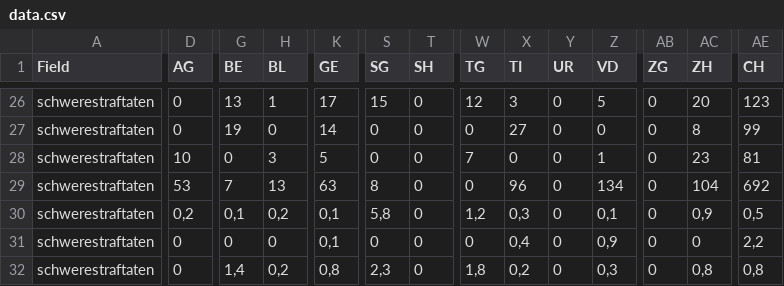
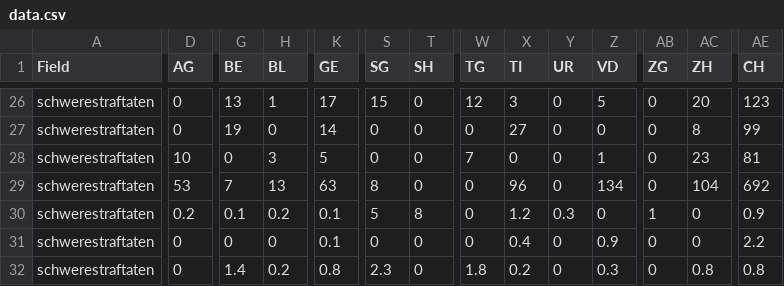
Before and after one commit to ideadapt/swiss-lawful-interception-visualization, a CSV file: app/data/data.csv, drawn as a sheet; only a part is shown, gaps mark what is left out; the diff covers the shown part only; the diff names each change by its address in the sheet, - before the commit and + after, or states it on an @@ line.

Commit message:
Schwere Straftaten: String stat Zahl

```diff
--- a/app/data/data.csv
+++ b/app/data/data.csv
-D30 (AG): 0,2
+D30 (AG): 0.2
-G30 (BE): 0,1
+G30 (BE): 0.1
-H30 (BL): 0,2
+H30 (BL): 0.2
-K30:K31 (GE): 0,1
+K30:K31 (GE): 0.1
-S30 (SG): 5,8
+S30 (SG): 5
-T30 (SH): 0
+T30 (SH): 8
-W30 (TG): 1,2
+W30 (TG): 0
-X30 (TI): 0,3
+X30 (TI): 1.2
-Y30 (UR): 0
+Y30 (UR): 0.3
-Z30 (VD): 0,1
+Z30 (VD): 0
-AB30 (ZG): 0
+AB30 (ZG): 1
-AC30 (ZH): 0,9
+AC30 (ZH): 0
-AE30 (CH): 0,5
+AE30 (CH): 0.9
-X31 (TI): 0,4
+X31 (TI): 0.4
-Z31 (VD): 0,9
+Z31 (VD): 0.9
-AE31 (CH): 2,2
+AE31 (CH): 2.2
-G32 (BE): 1,4
+G32 (BE): 1.4
-H32 (BL): 0,2
+H32 (BL): 0.2
-K32 (GE): 0,8
+K32 (GE): 0.8
-S32 (SG): 2,3
+S32 (SG): 2.3
-W32 (TG): 1,8
+W32 (TG): 1.8
-X32 (TI): 0,2
+X32 (TI): 0.2
-Z32 (VD): 0,3
+Z32 (VD): 0.3
-AC32 (ZH): 0,8
+AC32 (ZH): 0.8
-AE32 (CH): 0,8
+AE32 (CH): 0.8
```
Also changed, not shown: 39 edited cells elsewhere in this file.
